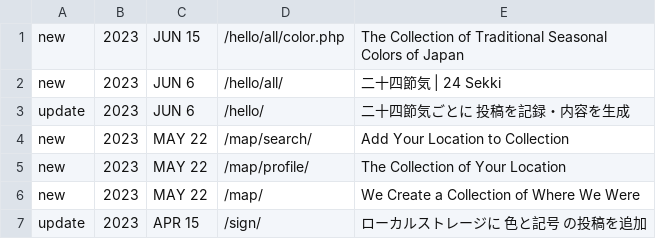
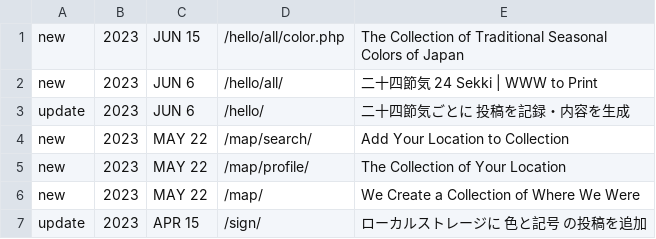
Before and after one commit to c-c-space/.github, a CSV file: ver/index.csv, drawn as a sheet; only a part is shown.

```diff
--- a/ver/index.csv
+++ b/ver/index.csv
@@ -1,3 +1,3 @@
 new,2023,JUN 15,"/hello/all/color.php","The Collection of Traditional Seasonal Colors of Japan"
-new,2023,JUN 6,"/hello/all/","二十四節気 | 24 Sekki"
+new,2023,JUN 6,"/hello/all/","二十四節気 24 Sekki | WWW to Print"
 update,2023,JUN 6,"/hello/","二十四節気ごとに 投稿を記録・内容を生成"
```
Also changed, not shown: 1 other file.
